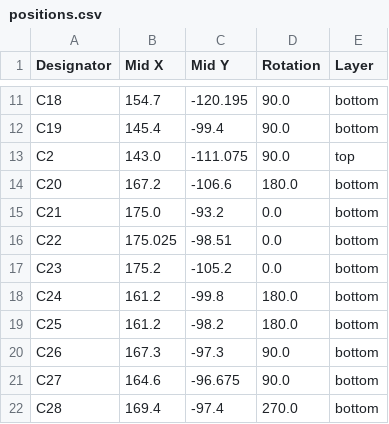
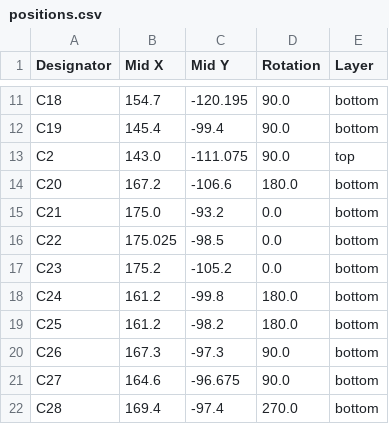
Before and after one commit to kscalelabs/motor-controller, a CSV file: pcb/high-power/EtherCATControllerHP/production/positions.csv, drawn as a sheet; only a part is shown, gaps mark what is left out.

```diff
--- a/pcb/high-power/EtherCATControllerHP/production/positions.csv
+++ b/pcb/high-power/EtherCATControllerHP/production/positions.csv
@@ -15,3 +15,3 @@ C20,167.2,-106.6,180.0,bottom
 C21,175.0,-93.2,0.0,bottom
-C22,175.025,-98.51,0.0,bottom
+C22,175.025,-98.5,0.0,bottom
 C23,175.2,-105.2,0.0,bottom
```
Also changed, not shown: pcb/high-power/EtherCATControllerHP/production/designators.csv, 4 other files.
